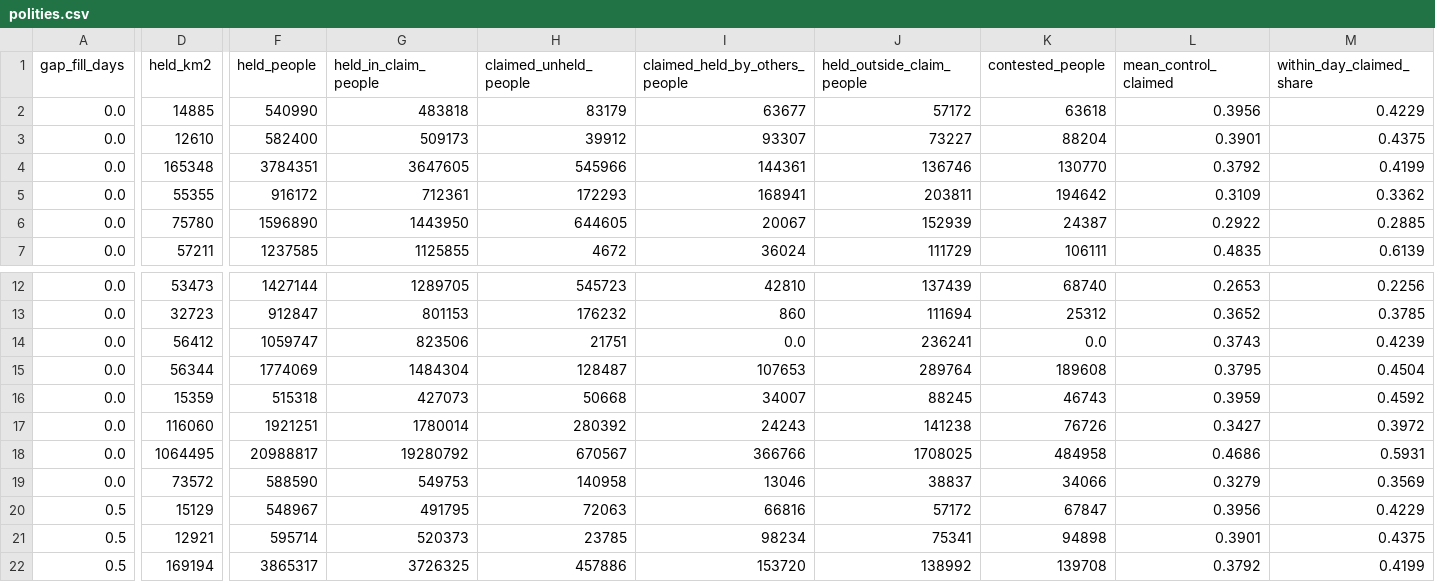
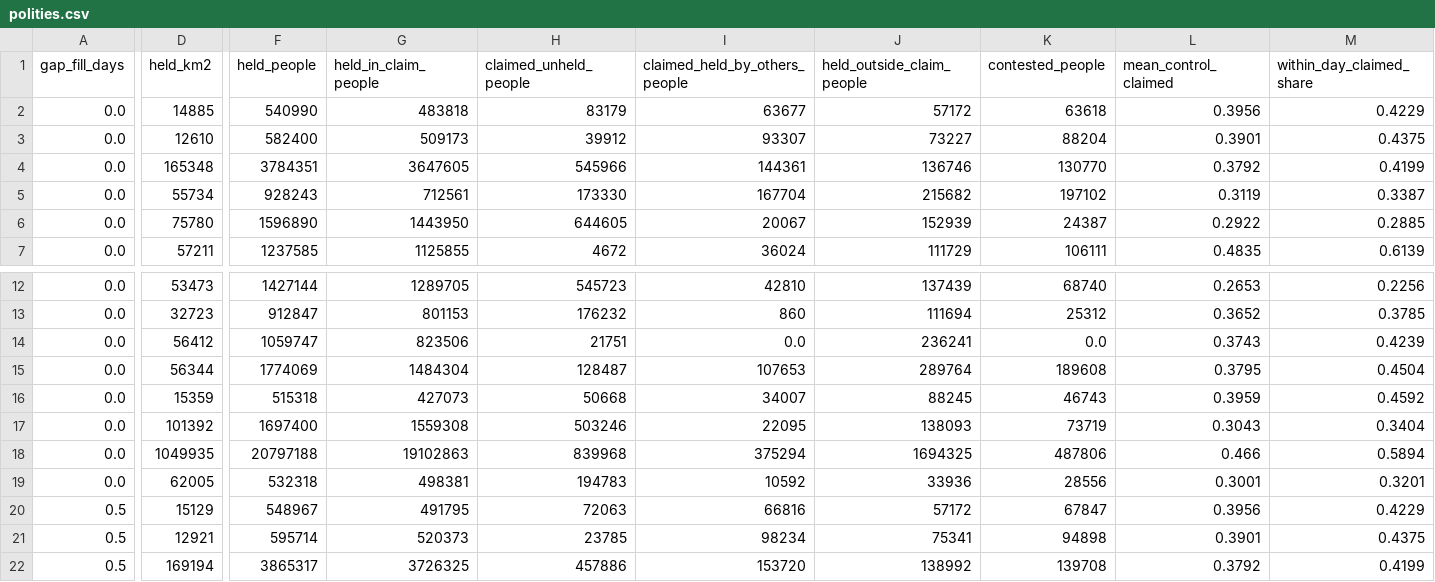
Before and after one commit to Anton2181/rotclimate, a CSV file: atlases/whittaker_fit/data/polities.csv, drawn as a sheet; only a part is shown, gaps mark what is left out; the diff covers the shown part only; the diff names each change by its address in the sheet, - before the commit and + after, or states it on an @@ line.

```diff
--- a/atlases/whittaker_fit/data/polities.csv
+++ b/atlases/whittaker_fit/data/polities.csv
-D5 (held_km2): 55355
+D5 (held_km2): 55734
-F5 (held_people): 916172
+F5 (held_people): 928243
-G5 (held_in_claim_people): 712361
+G5 (held_in_claim_people): 712561
-H5 (claimed_unheld_people): 172293
+H5 (claimed_unheld_people): 173330
-I5 (claimed_held_by_others_people): 168941
+I5 (claimed_held_by_others_people): 167704
-J5 (held_outside_claim_people): 203811
+J5 (held_outside_claim_people): 215682
-K5 (contested_people): 194642
+K5 (contested_people): 197102
-L5 (mean_control_claimed): 0.3109
+L5 (mean_control_claimed): 0.3119
-M5 (within_day_claimed_share): 0.3362
+M5 (within_day_claimed_share): 0.3387
-D17 (held_km2): 116060
+D17 (held_km2): 101392
-F17 (held_people): 1921251
+F17 (held_people): 1697400
-G17 (held_in_claim_people): 1780014
+G17 (held_in_claim_people): 1559308
-H17 (claimed_unheld_people): 280392
+H17 (claimed_unheld_people): 503246
-I17 (claimed_held_by_others_people): 24243
+I17 (claimed_held_by_others_people): 22095
-J17 (held_outside_claim_people): 141238
+J17 (held_outside_claim_people): 138093
-K17 (contested_people): 76726
+K17 (contested_people): 73719
-L17 (mean_control_claimed): 0.3427
+L17 (mean_control_claimed): 0.3043
-M17 (within_day_claimed_share): 0.3972
+M17 (within_day_claimed_share): 0.3404
-D18 (held_km2): 1064495
+D18 (held_km2): 1049935
-F18 (held_people): 20988817
+F18 (held_people): 20797188
-G18 (held_in_claim_people): 19280792
+G18 (held_in_claim_people): 19102863
-H18 (claimed_unheld_people): 670567
+H18 (claimed_unheld_people): 839968
-I18 (claimed_held_by_others_people): 366766
+I18 (claimed_held_by_others_people): 375294
-J18 (held_outside_claim_people): 1708025
+J18 (held_outside_claim_people): 1694325
-K18 (contested_people): 484958
+K18 (contested_people): 487806
-L18 (mean_control_claimed): 0.4686
+L18 (mean_control_claimed): 0.466
-M18 (within_day_claimed_share): 0.5931
+M18 (within_day_claimed_share): 0.5894
-D19 (held_km2): 73572
+D19 (held_km2): 62005
-F19 (held_people): 588590
+F19 (held_people): 532318
-G19 (held_in_claim_people): 549753
+G19 (held_in_claim_people): 498381
-H19 (claimed_unheld_people): 140958
+H19 (claimed_unheld_people): 194783
-I19 (claimed_held_by_others_people): 13046
+I19 (claimed_held_by_others_people): 10592
-J19 (held_outside_claim_people): 38837
+J19 (held_outside_claim_people): 33936
-K19 (contested_people): 34066
+K19 (contested_people): 28556
-L19 (mean_control_claimed): 0.3279
+L19 (mean_control_claimed): 0.3001
-M19 (within_day_claimed_share): 0.3569
+M19 (within_day_claimed_share): 0.3201
```
Also changed, not shown: 144 edited cells elsewhere in this file, 17 other files.
